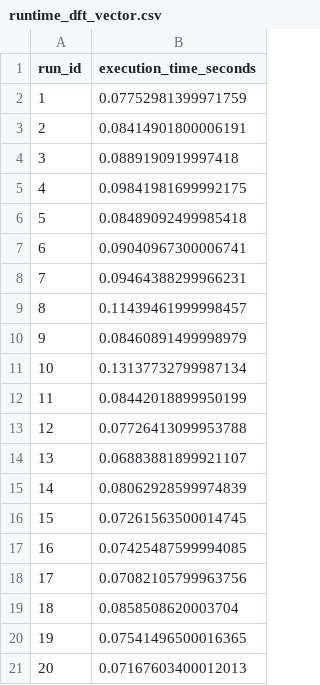
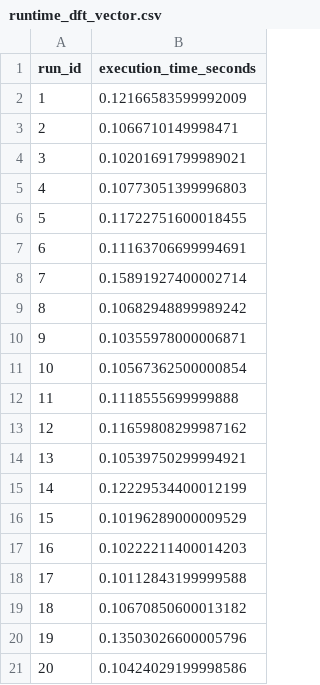
Before and after one commit to Hung-nd233960/Biosignals, a CSV file: homeworks/fft_dft_homework/data/runtime_dft_vector.csv, drawn as a sheet.

```diff
--- a/homeworks/fft_dft_homework/data/runtime_dft_vector.csv
+++ b/homeworks/fft_dft_homework/data/runtime_dft_vector.csv
@@ -1,21 +1,21 @@
 run_id,execution_time_seconds
-1,0.07752981399971759
-2,0.08414901800006191
-3,0.0889190919997418
-4,0.09841981699992175
-5,0.08489092499985418
-6,0.09040967300006741
-7,0.09464388299966231
-8,0.11439461999998457
-9,0.08460891499998979
-10,0.13137732799987134
-11,0.08442018899950199
-12,0.07726413099953788
-13,0.06883881899921107
-14,0.08062928599974839
-15,0.07261563500014745
-16,0.07425487599994085
-17,0.07082105799963756
-18,0.0858508620003704
-19,0.07541496500016365
-20,0.07167603400012013
+1,0.12166583599992009
+2,0.1066710149998471
+3,0.10201691799989021
+4,0.10773051399996803
+5,0.11722751600018455
+6,0.11163706699994691
+7,0.15891927400002714
+8,0.10682948899989242
+9,0.10355978000006871
+10,0.10567362500000854
+11,0.1118555699999888
+12,0.11659808299987162
+13,0.10539750299994921
+14,0.12229534400012199
+15,0.10196289000009529
+16,0.10222211400014203
+17,0.10112843199999588
+18,0.10670850600013182
+19,0.13503026600005796
+20,0.10424029199998586
```
Also changed, not shown: homeworks/fft_dft_homework/data/runtime_dft_loop.csv, homeworks/fft_dft_homework/data/runtime_fft_manual.csv, 18 other files.
